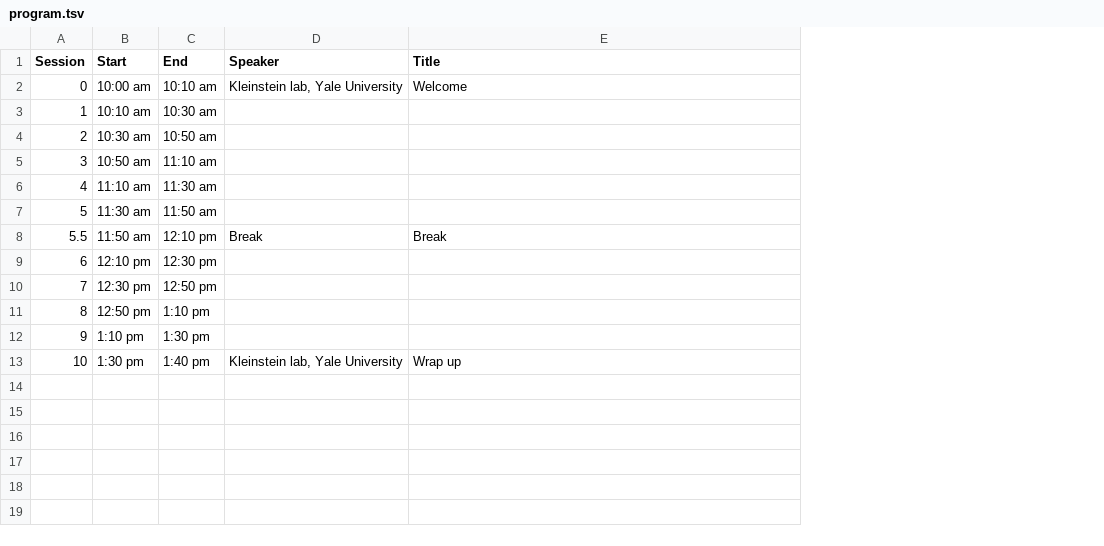
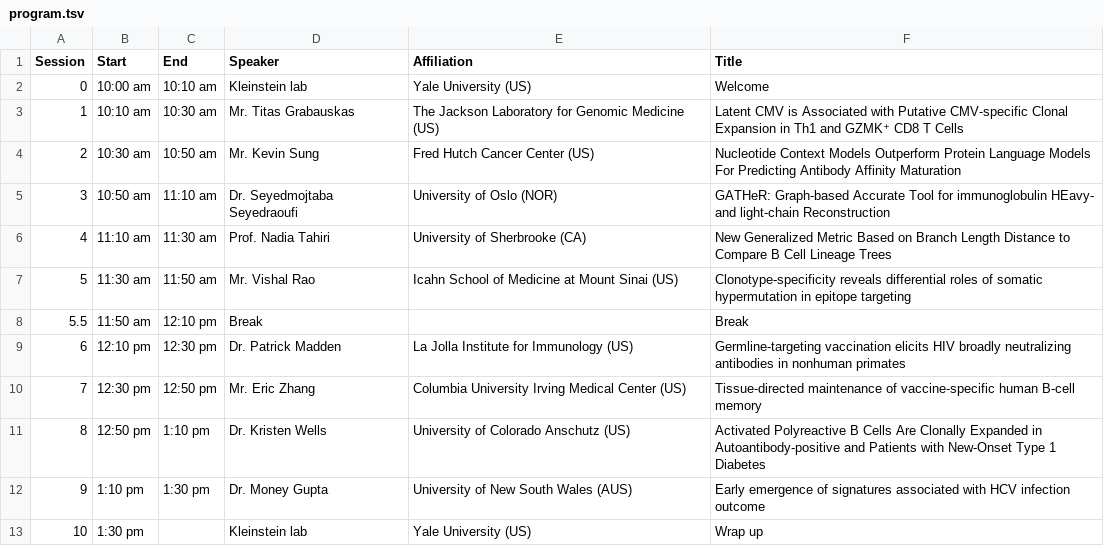
Before and after one commit to immcantation/users-meeting, a TSV file: 2026/static/program.tsv, drawn as a sheet; addresses are those after the commit; the diff names each change by its address in the sheet, - before the commit and + after, or states it on an @@ line.

Commit message:
added affiliation column to program

```diff
--- a/2026/static/program.tsv
+++ b/2026/static/program.tsv
+column E (Affiliation), rows 2-13: Yale University (US) | The Jackson Laboratory for Genomic Medicine (US) | Fred Hutch Cancer Center (US) | University of Oslo (NOR) | University of Sherbrooke (CA) | Icahn School of Medicine at Mount Sinai (US) |  | La Jolla Institute for Immunology (US) | Columbia University Irving Medical Center (US) | University of Colorado Anschutz (US) | University of New South Wales (AUS) | Yale University (US)
-D2 (Speaker): Kleinstein lab, Yale University
+D2 (Speaker): Kleinstein lab
-D3 (Speaker): (empty)
+D3 (Speaker): Mr. Titas Grabauskas
-F3 (Title): (empty)
+F3 (Title): Latent CMV is Associated with Putative CMV-specific Clonal Expansion in Th1 and GZMK⁺ CD8 T Cells
-D4 (Speaker): (empty)
+D4 (Speaker): Mr. Kevin Sung
-F4 (Title): (empty)
+F4 (Title): Nucleotide Context Models Outperform Protein Language Models For Predicting Antibody Affinity Maturation
-D5 (Speaker): (empty)
+D5 (Speaker): Dr. Seyedmojtaba Seyedraoufi
-F5 (Title): (empty)
+F5 (Title): GATHeR: Graph-based Accurate Tool for immunoglobulin HEavy- and light-chain Reconstruction
-D6 (Speaker): (empty)
+D6 (Speaker): Prof. Nadia Tahiri
-F6 (Title): (empty)
+F6 (Title): New Generalized Metric Based on Branch Length Distance to Compare B Cell Lineage Trees
-D7 (Speaker): (empty)
+D7 (Speaker): Mr. Vishal Rao
-F7 (Title): (empty)
+F7 (Title): Clonotype-specificity reveals differential roles of somatic hypermutation in epitope targeting
-D9 (Speaker): (empty)
+D9 (Speaker): Dr. Patrick Madden
-F9 (Title): (empty)
+F9 (Title): Germline-targeting vaccination elicits HIV broadly neutralizing antibodies in nonhuman primates
-D10 (Speaker): (empty)
+D10 (Speaker): Mr. Eric Zhang
-F10 (Title): (empty)
+F10 (Title): Tissue-directed maintenance of vaccine-specific human B-cell memory
-D11 (Speaker): (empty)
+D11 (Speaker): Dr. Kristen Wells
-F11 (Title): (empty)
+F11 (Title): Activated Polyreactive B Cells Are Clonally Expanded in Autoantibody-positive and Patients with New-Onset Type 1 Diabetes
-D12 (Speaker): (empty)
+D12 (Speaker): Dr. Money Gupta
-F12 (Title): (empty)
+F12 (Title): Early emergence of signatures associated with HCV infection outcome
-C13 (End): 1:40 pm
+C13 (End): (empty)
-D13 (Speaker): Kleinstein lab, Yale University
+D13 (Speaker): Kleinstein lab
```
Also changed, not shown: static/program.tsv, 2 other files.
